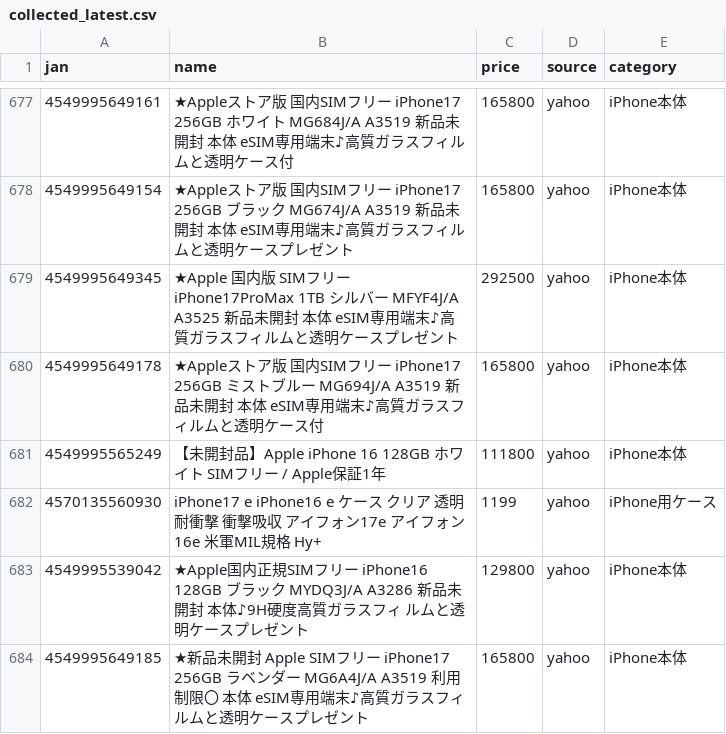
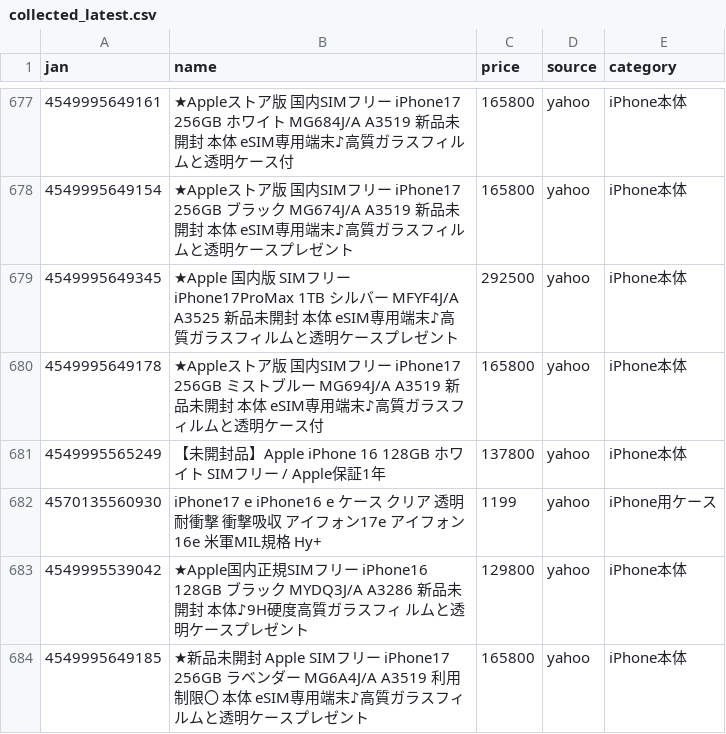
Before and after one commit to TAKUYA-1187/Claude, a CSV file: price_comparison/data/collected/collected_latest.csv, drawn as a sheet; only a part is shown, gaps mark what is left out; the diff covers the shown part only.

```diff
--- a/price_comparison/data/collected/collected_latest.csv
+++ b/price_comparison/data/collected/collected_latest.csv
@@ -680,3 +680,3 @@
 4549995649178,★Appleストア版 国内SIMフリー iPhone17 256GB ミストブルー MG694J/A A3519 新品未開封 本体  eSIM専用端末♪高質ガラスフィルムと透明ケース付,165800,yahoo,iPhone本体
-4549995565249,【未開封品】Apple iPhone 16 128GB ホワイト SIMフリー / Apple保証1年,111800,yahoo,iPhone本体
+4549995565249,【未開封品】Apple iPhone 16 128GB ホワイト SIMフリー / Apple保証1年,137800,yahoo,iPhone本体
 4570135560930,iPhone17 e iPhone16 e ケース クリア 透明 耐衝撃 衝撃吸収 アイフォン17e アイフォン16e 米軍MIL規格 Hy+,1199,yahoo,iPhone用ケース
```
Also changed, not shown: 23 added rows and 75 edited cells elsewhere in this file, 1 other file.
